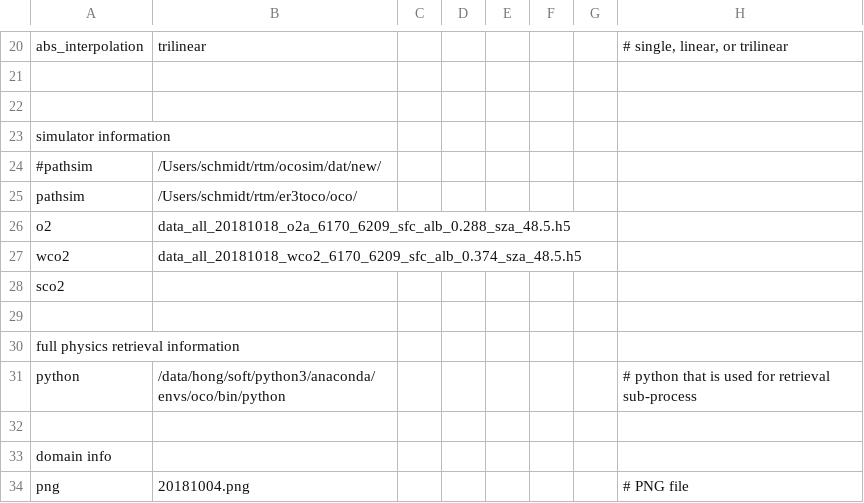
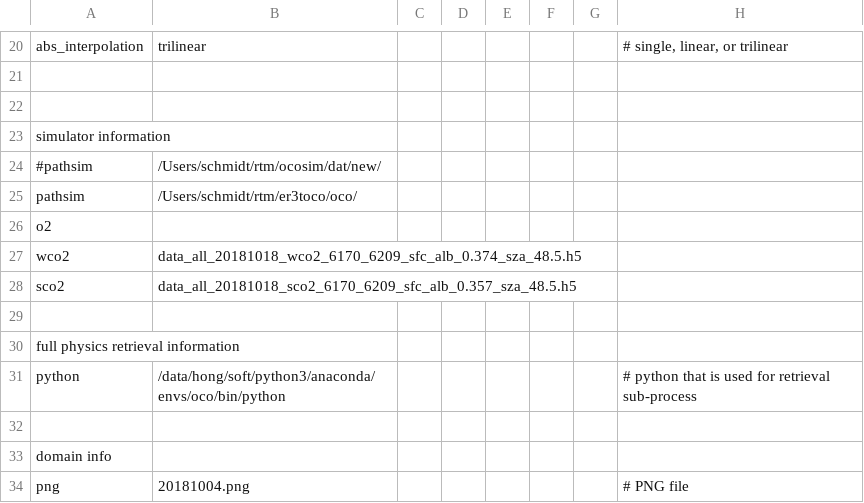
Before and after one commit to ywchen-tw/OCO2, a CSV file: simulation/cfg/20181018_central_asia_2_470cloud_test2.csv, drawn as a sheet; only a part is shown, gaps mark what is left out.

```diff
--- a/simulation/cfg/20181018_central_asia_2_470cloud_test2.csv
+++ b/simulation/cfg/20181018_central_asia_2_470cloud_test2.csv
@@ -25,5 +25,5 @@ simulator information,,,,,,,
 pathsim,/Users/schmidt/rtm/er3toco/oco/,,,,,,
-o2,data_all_20181018_o2a_6170_6209_sfc_alb_0.288_sza_48.5.h5,,,,,,
+o2,,,,,,,
 wco2,data_all_20181018_wco2_6170_6209_sfc_alb_0.374_sza_48.5.h5,,,,,,
-sco2,,,,,,,
+sco2,data_all_20181018_sco2_6170_6209_sfc_alb_0.357_sza_48.5.h5,,,,,,
 ,,,,,,,
```
Also changed, not shown: 9 other files.
